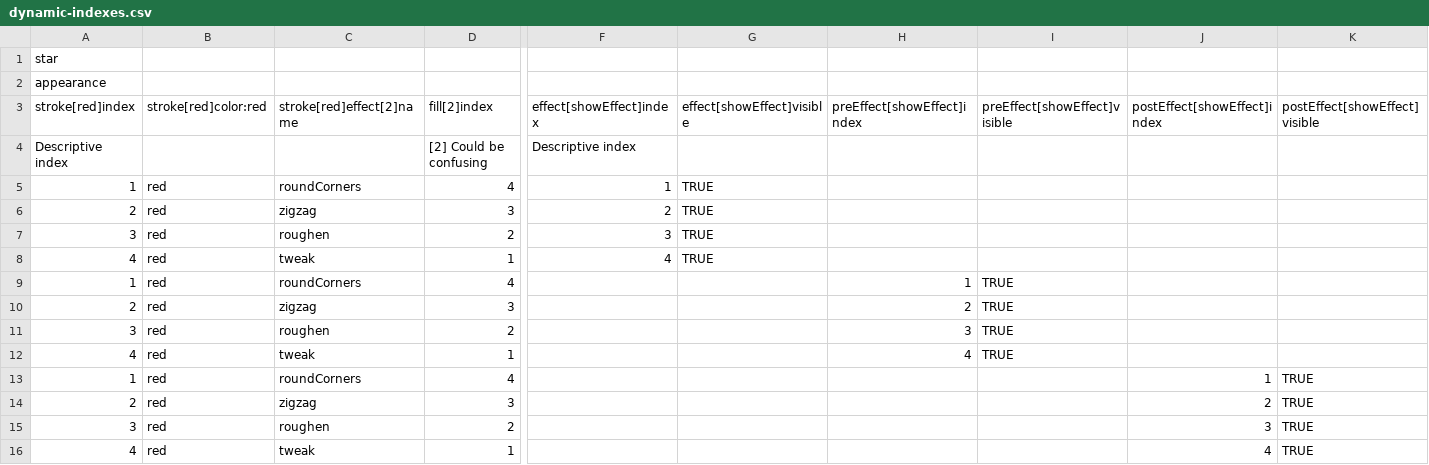
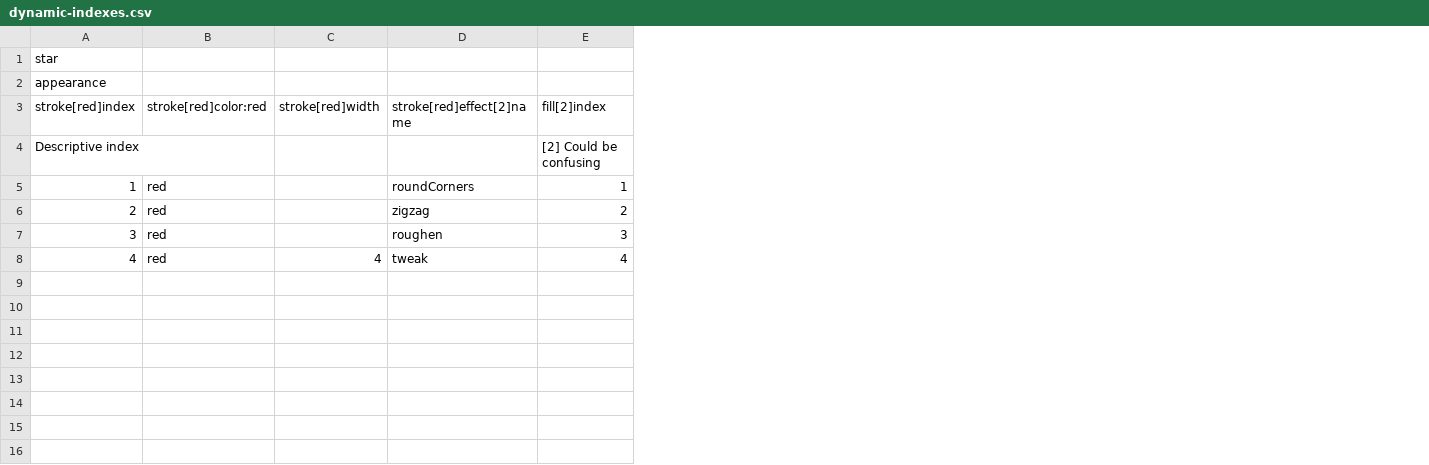
Before and after one commit to Darty-ai/darty-ai-samples, a CSV file: methods/appearance/dynamic-indexes/dynamic-indexes.csv, drawn as a sheet; only a part is shown, gaps mark what is left out; removed rows and columns are numbered as before the commit, all else as after; rows hold the shown columns only; the diff names each change by its address in the sheet, - before the commit and + after, or states it on an @@ line.

Commit message:
added dynamic-indexes example

```diff
--- a/methods/appearance/dynamic-indexes/dynamic-indexes.csv
+++ b/methods/appearance/dynamic-indexes/dynamic-indexes.csv
+column C (stroke[red]width), row 8: 4
-column F (effect[showEffect]index), rows 4-8: Descriptive index | 1 | 2 | 3 | 4
-column G (effect[showEffect]visible), rows 5-8: all TRUE
-column H (preEffect[showEffect]index), empty
-column I (preEffect[showEffect]visible), empty
-column J (postEffect[showEffect]index), empty
-column K (postEffect[showEffect]visible), empty
-E5 (fill[2]index): 4
+E5 (fill[2]index): 1
-E6 (fill[2]index): 3
+E6 (fill[2]index): 2
-E7 (fill[2]index): 2
+E7 (fill[2]index): 3
-E8 (fill[2]index): 1
+E8 (fill[2]index): 4
-row 9: 1 | red | roundCorners | 4 |  |  | 1 | TRUE
-row 10: 2 | red | zigzag | 3 |  |  | 2 | TRUE
-row 11: 3 | red | roughen | 2 |  |  | 3 | TRUE
-row 12: 4 | red | tweak | 1 |  |  | 4 | TRUE
-row 13: 1 | red | roundCorners | 4 |  |  |  |  | 1 | TRUE
-row 14: 2 | red | zigzag | 3 |  |  |  |  | 2 | TRUE
-row 15: 3 | red | roughen | 2 |  |  |  |  | 3 | TRUE
-row 16: 4 | red | tweak | 1 |  |  |  |  | 4 | TRUE
```
Also changed, not shown: 2 other files.
